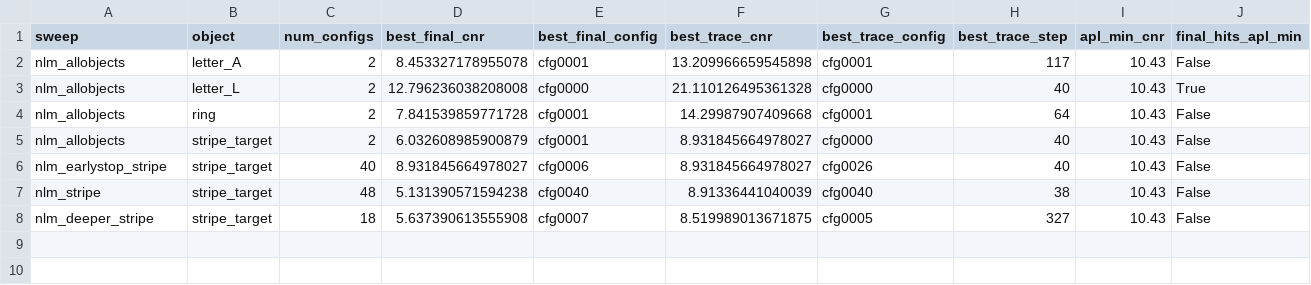
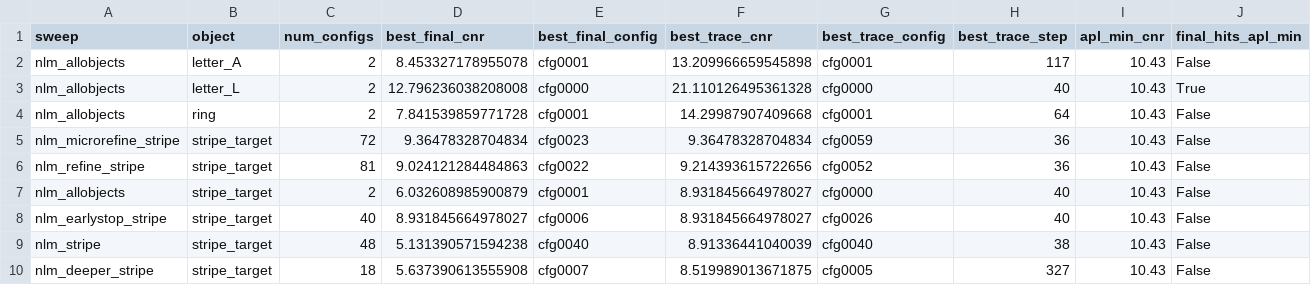
Before and after one commit to ccyyyYyzz/GI_a1, a CSV file: scgi_repro/results/stage4_trace_audit_r1/stage4_trace_audit_summary.csv, drawn as a sheet; only a part is shown; rows hold the shown columns only; the diff names each change by its address in the sheet, - before the commit and + after, or states it on an @@ line.

```diff
--- a/scgi_repro/results/stage4_trace_audit_r1/stage4_trace_audit_summary.csv
+++ b/scgi_repro/results/stage4_trace_audit_r1/stage4_trace_audit_summary.csv
+row 5: nlm_microrefine_stripe | stripe_target | 72 | 9.36478328704834 | cfg0023 | 9.36478328704834 | cfg0059 | 36 | 10.43 | False
+row 6: nlm_refine_stripe | stripe_target | 81 | 9.024121284484863 | cfg0022 | 9.214393615722656 | cfg0052 | 36 | 10.43 | False
```
Also changed, not shown: 19 other files.
